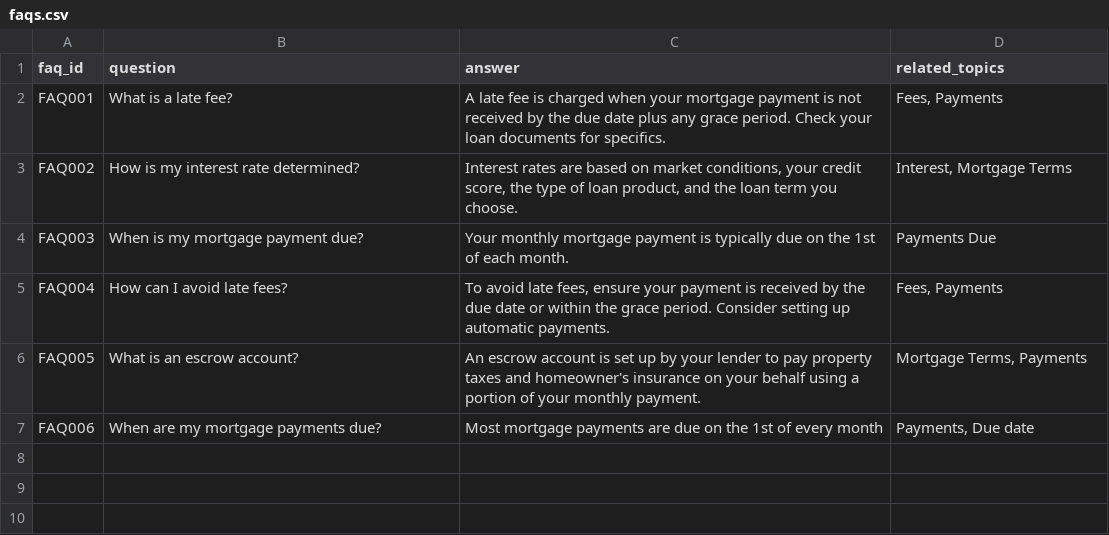
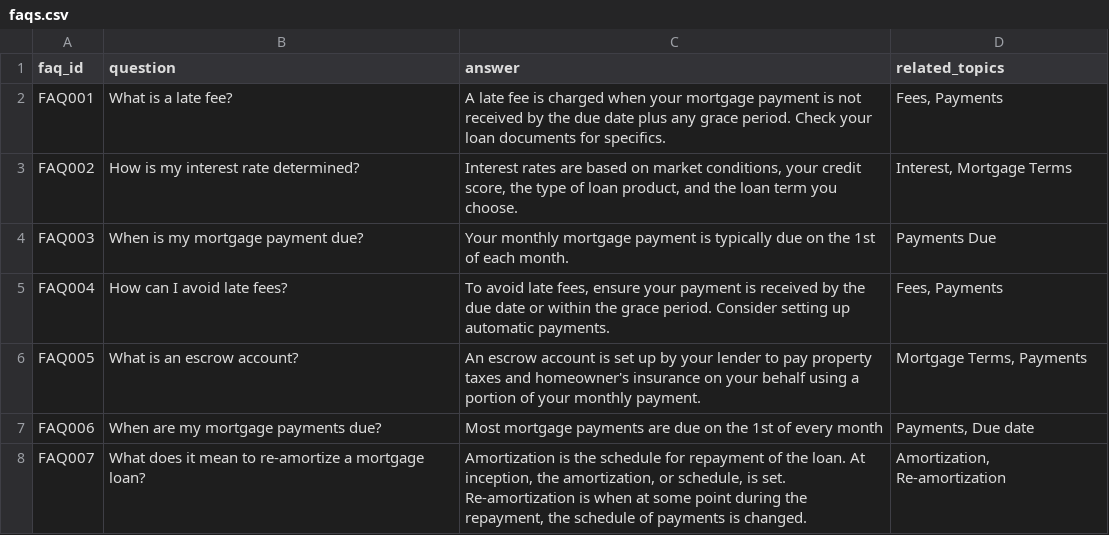
Before and after one commit to tauseef1234/Datasets, a CSV file: faqs.csv, drawn as a sheet.

Commit message:
Update faqs.csv

```diff
--- a/faqs.csv
+++ b/faqs.csv
@@ -7 +7,2 @@ FAQ005,"What is an escrow account?","An escrow account is set up by your lender
 FAQ006,"When are my mortgage payments due?","Most mortgage payments are due on the 1st of every month","Payments, Due date"
+FAQ007,"What does it mean to re-amortize a mortgage loan"?,"Amortization is the schedule for repayment of the loan. At inception, the amortization, or schedule, is set. Re-amortization is when at some point during the repayment, the schedule of payments is changed.","Amortization, Re-amortization"
```
